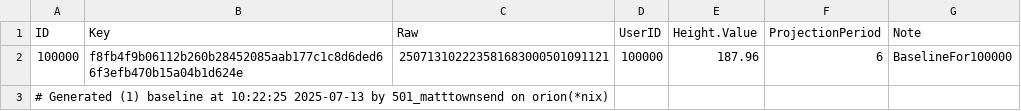
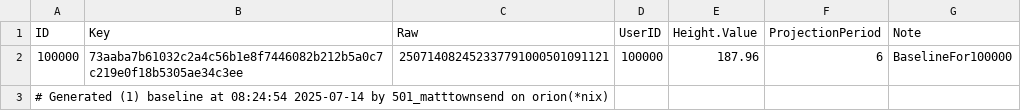
Before and after one commit to mt1976/frantic-mass, a CSV file: data/defaults/baselines.csv, drawn as a sheet.

```diff
--- a/data/defaults/baselines.csv
+++ b/data/defaults/baselines.csv
@@ -1,3 +1,3 @@
 ID|Key|Raw|UserID|Height.Value|ProjectionPeriod|Note
-100000|f8fb4f9b06112b260b28452085aab177c1c8d6ded66f3efb470b15a04b1d624e|250713102223581683000501091121|100000|187.96|6|BaselineFor100000
-# Generated (1) baseline at 10:22:25 2025-07-13 by 501_matttownsend on orion(*nix)
+100000|73aaba7b61032c2a4c56b1e8f7446082b212b5a0c7c219e0f18b5305ae34c3ee|250714082452337791000501091121|100000|187.96|6|BaselineFor100000
+# Generated (1) baseline at 08:24:54 2025-07-14 by 501_matttownsend on orion(*nix)
```
Also changed, not shown: data/defaults/dateindexs.csv, data/defaults/goals.csv, 55 other files.
